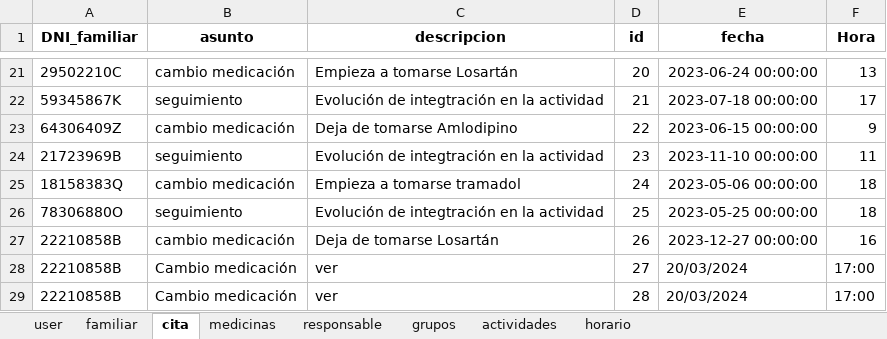
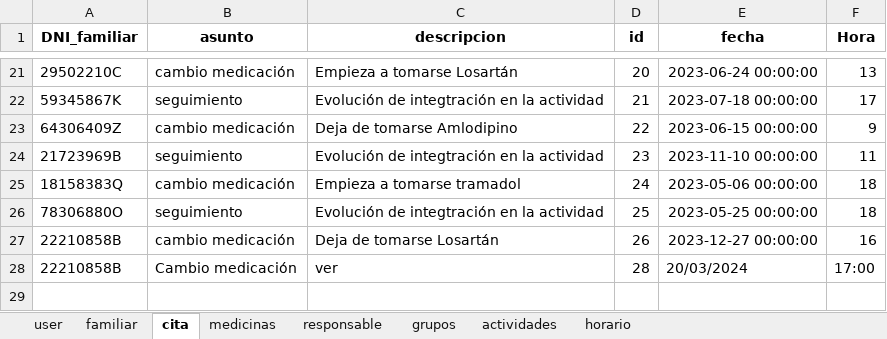
Before and after one commit to closecarefundation/PY-to-APK, an Excel workbook: closecare.xlsx, sheet cita, drawn as a sheet; only a part is shown, gaps mark what is left out; values as stored, in another font and other column widths than the file's, no borders; the diff names each change by its address in the sheet, - before the commit and + after, or states it on an @@ line.

Commit message:
Eliminar cita/s

```diff
--- a/closecare.xlsx (sheet cita)
+++ b/closecare.xlsx (sheet cita)
-row 28: 22210858B | Cambio medicación | ver | 27 | 20/03/2024 | 17:00
```
